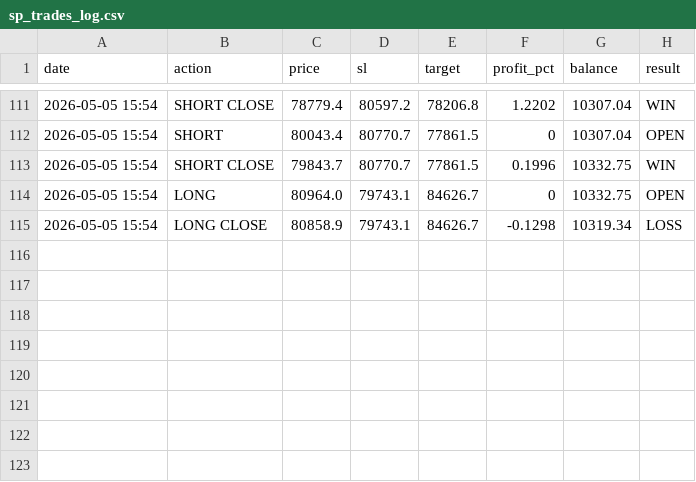
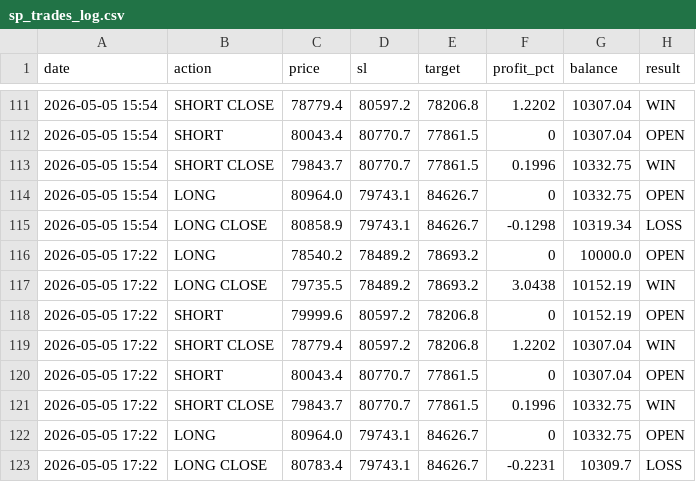
Before and after one commit to MrReaderhash/btc-rl-agent, a CSV file: subhashis_pani/sp_trades_log.csv, drawn as a sheet; only a part is shown, gaps mark what is left out; the diff names each change by its address in the sheet, - before the commit and + after, or states it on an @@ line.

```diff
--- a/subhashis_pani/sp_trades_log.csv
+++ b/subhashis_pani/sp_trades_log.csv
+row 116: 2026-05-05 17:22 | LONG | 78540.2 | 78489.2 | 78693.2 | 0 | 10000.0 | OPEN
+row 117: 2026-05-05 17:22 | LONG CLOSE | 79735.5 | 78489.2 | 78693.2 | 3.0438 | 10152.19 | WIN
+row 118: 2026-05-05 17:22 | SHORT | 79999.6 | 80597.2 | 78206.8 | 0 | 10152.19 | OPEN
+row 119: 2026-05-05 17:22 | SHORT CLOSE | 78779.4 | 80597.2 | 78206.8 | 1.2202 | 10307.04 | WIN
+row 120: 2026-05-05 17:22 | SHORT | 80043.4 | 80770.7 | 77861.5 | 0 | 10307.04 | OPEN
+row 121: 2026-05-05 17:22 | SHORT CLOSE | 79843.7 | 80770.7 | 77861.5 | 0.1996 | 10332.75 | WIN
+row 122: 2026-05-05 17:22 | LONG | 80964.0 | 79743.1 | 84626.7 | 0 | 10332.75 | OPEN
+row 123: 2026-05-05 17:22 | LONG CLOSE | 80783.4 | 79743.1 | 84626.7 | -0.2231 | 10309.7 | LOSS
```
Also changed, not shown: subhashis_pani/sp_btc_data.csv, 1 other file.
